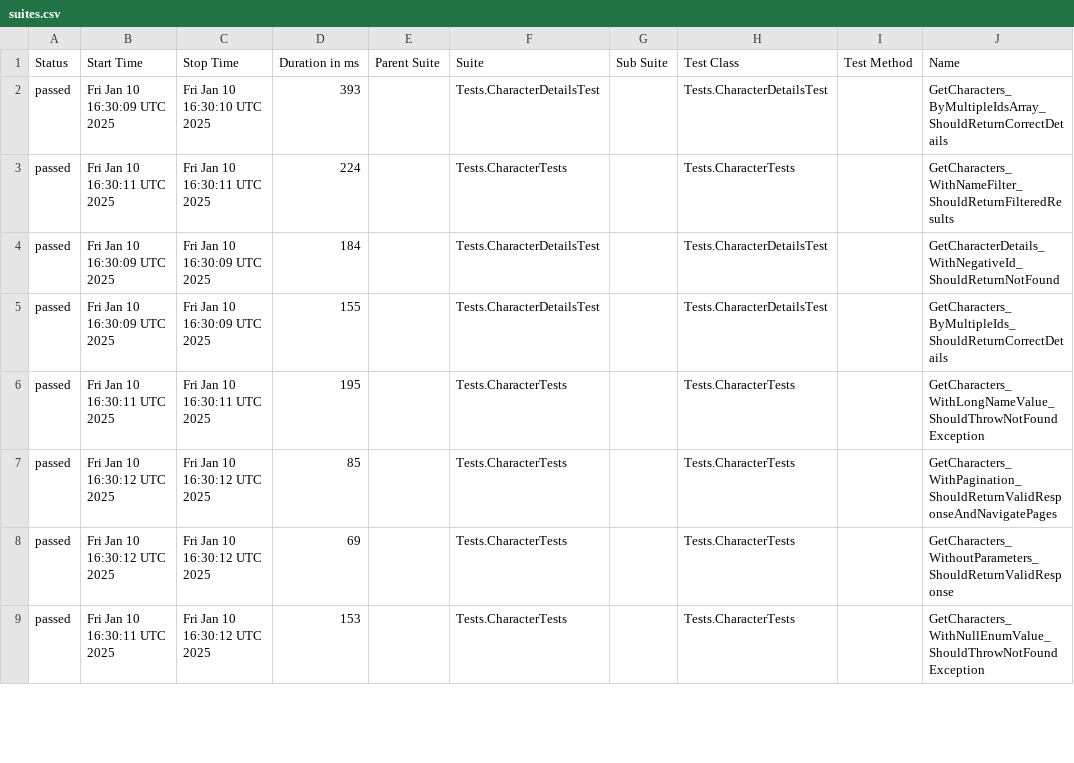
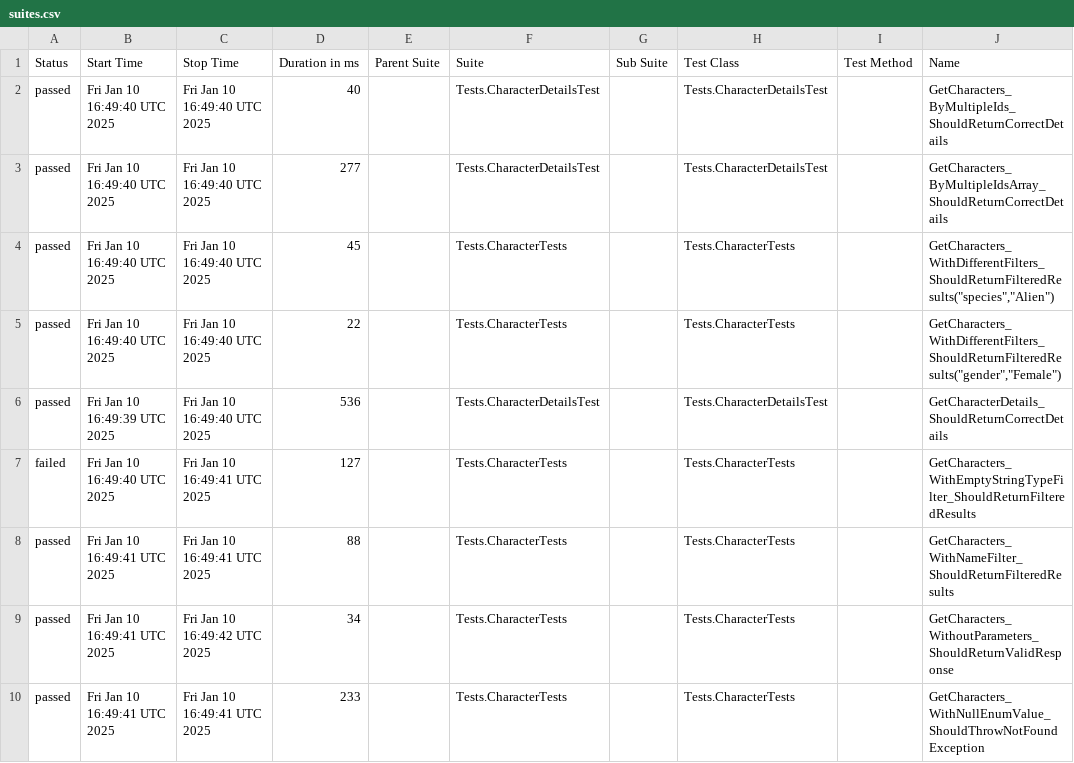
Before and after one commit to Evgeshast/RickAndMorty, a CSV file: data/suites.csv, drawn as a sheet; only a part is shown; addresses are those after the commit; rows hold the shown columns only; the diff covers the shown part only; the diff names each change by its address in the sheet, - before the commit and + after, or states it on an @@ line.

```diff
--- a/data/suites.csv
+++ b/data/suites.csv
+row 2: passed | Fri Jan 10 16:49:40 UTC 2025 | Fri Jan 10 16:49:40 UTC 2025 | 40 |  | Tests.CharacterDetailsTest |  | Tests.CharacterDetailsTest |  | GetCharacters_ByMultipleIds_ShouldReturnCorrectDetails
-B3 (Start Time): Fri Jan 10 16:30:09 UTC 2025
+B3 (Start Time): Fri Jan 10 16:49:40 UTC 2025
-C3 (Stop Time): Fri Jan 10 16:30:10 UTC 2025
+C3 (Stop Time): Fri Jan 10 16:49:40 UTC 2025
-D3 (Duration in ms): 393
+D3 (Duration in ms): 277
-B4 (Start Time): Fri Jan 10 16:30:11 UTC 2025
+B4 (Start Time): Fri Jan 10 16:49:40 UTC 2025
-C4 (Stop Time): Fri Jan 10 16:30:11 UTC 2025
+C4 (Stop Time): Fri Jan 10 16:49:40 UTC 2025
-D4 (Duration in ms): 224
+D4 (Duration in ms): 45
-J4 (Name): GetCharacters_WithNameFilter_ShouldReturnFilteredResults
+J4 (Name): GetCharacters_WithDifferentFilters_ShouldReturnFilteredResults("species","Alien")
-B5 (Start Time): Fri Jan 10 16:30:09 UTC 2025
+B5 (Start Time): Fri Jan 10 16:49:40 UTC 2025
-C5:C6 (Stop Time): Fri Jan 10 16:30:09 UTC 2025
+C5:C6 (Stop Time): Fri Jan 10 16:49:40 UTC 2025
-D5 (Duration in ms): 184
+D5 (Duration in ms): 22
-F5 (Suite): Tests.CharacterDetailsTest
+F5 (Suite): Tests.CharacterTests
-H5 (Test Class): Tests.CharacterDetailsTest
+H5 (Test Class): Tests.CharacterTests
-J5 (Name): GetCharacterDetails_WithNegativeId_ShouldReturnNotFound
+J5 (Name): GetCharacters_WithDifferentFilters_ShouldReturnFilteredResults("gender","Female")
-B6 (Start Time): Fri Jan 10 16:30:09 UTC 2025
+B6 (Start Time): Fri Jan 10 16:49:39 UTC 2025
-D6 (Duration in ms): 155
+D6 (Duration in ms): 536
-J6 (Name): GetCharacters_ByMultipleIds_ShouldReturnCorrectDetails
+J6 (Name): GetCharacterDetails_ShouldReturnCorrectDetails
-A7 (Status): passed
+A7 (Status): failed
-B7 (Start Time): Fri Jan 10 16:30:11 UTC 2025
+B7 (Start Time): Fri Jan 10 16:49:40 UTC 2025
-C7 (Stop Time): Fri Jan 10 16:30:11 UTC 2025
+C7 (Stop Time): Fri Jan 10 16:49:41 UTC 2025
-D7 (Duration in ms): 195
+D7 (Duration in ms): 127
-J7 (Name): GetCharacters_WithLongNameValue_ShouldThrowNotFoundException
+J7 (Name): GetCharacters_WithEmptyStringTypeFilter_ShouldReturnFilteredResults
-B8:B9 (Start Time): Fri Jan 10 16:30:12 UTC 2025
+B8:B9 (Start Time): Fri Jan 10 16:49:41 UTC 2025
-C8 (Stop Time): Fri Jan 10 16:30:12 UTC 2025
+C8 (Stop Time): Fri Jan 10 16:49:41 UTC 2025
-D8 (Duration in ms): 85
+D8 (Duration in ms): 88
-J8 (Name): GetCharacters_WithPagination_ShouldReturnValidResponseAndNavigatePages
+J8 (Name): GetCharacters_WithNameFilter_ShouldReturnFilteredResults
-C9 (Stop Time): Fri Jan 10 16:30:12 UTC 2025
+C9 (Stop Time): Fri Jan 10 16:49:42 UTC 2025
-D9 (Duration in ms): 69
+D9 (Duration in ms): 34
-B10 (Start Time): Fri Jan 10 16:30:11 UTC 2025
+B10 (Start Time): Fri Jan 10 16:49:41 UTC 2025
-C10 (Stop Time): Fri Jan 10 16:30:12 UTC 2025
+C10 (Stop Time): Fri Jan 10 16:49:41 UTC 2025
-D10 (Duration in ms): 153
+D10 (Duration in ms): 233
```
Also changed, not shown: 1 removed row and 32 edited cells elsewhere in this file, 46 other files.
